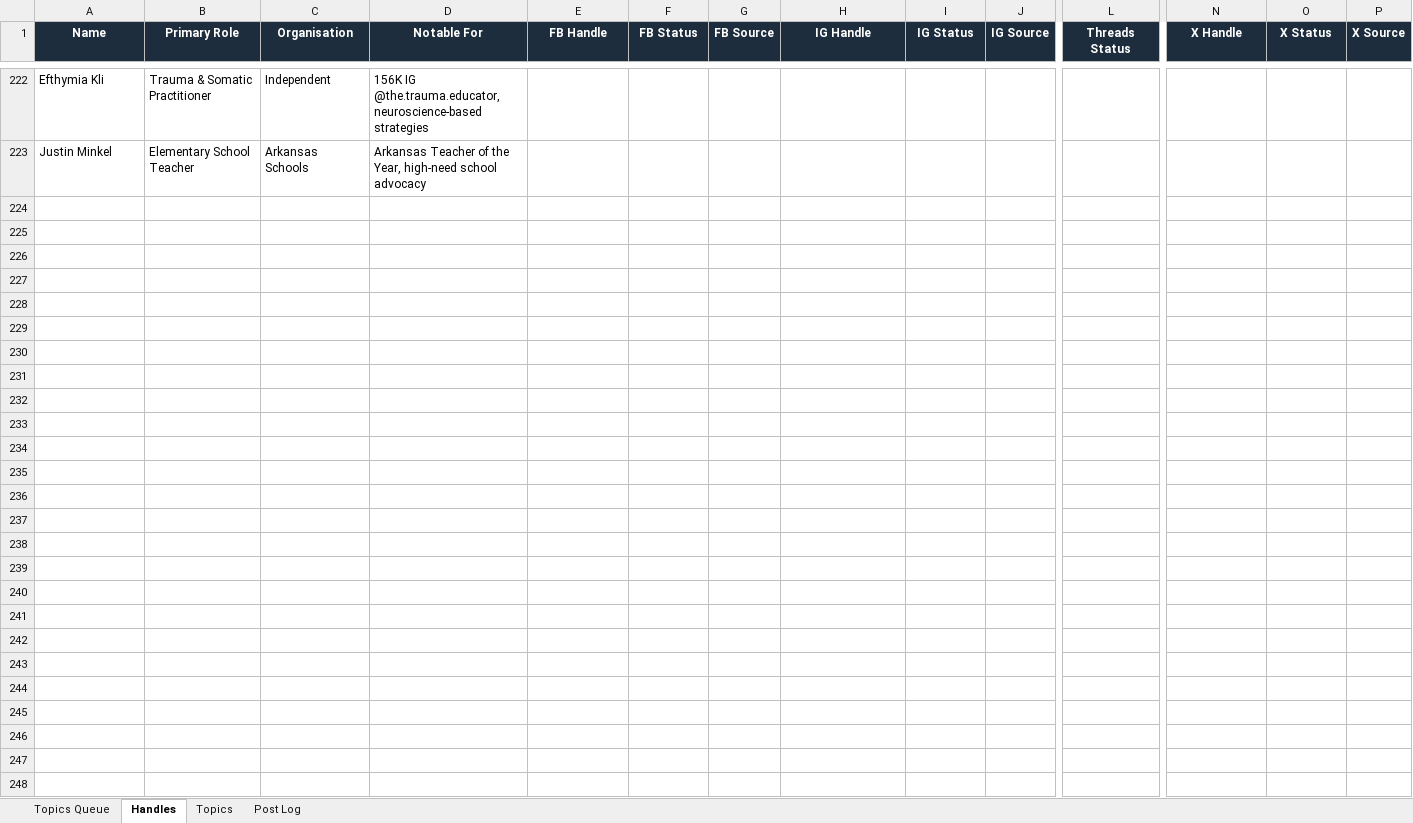
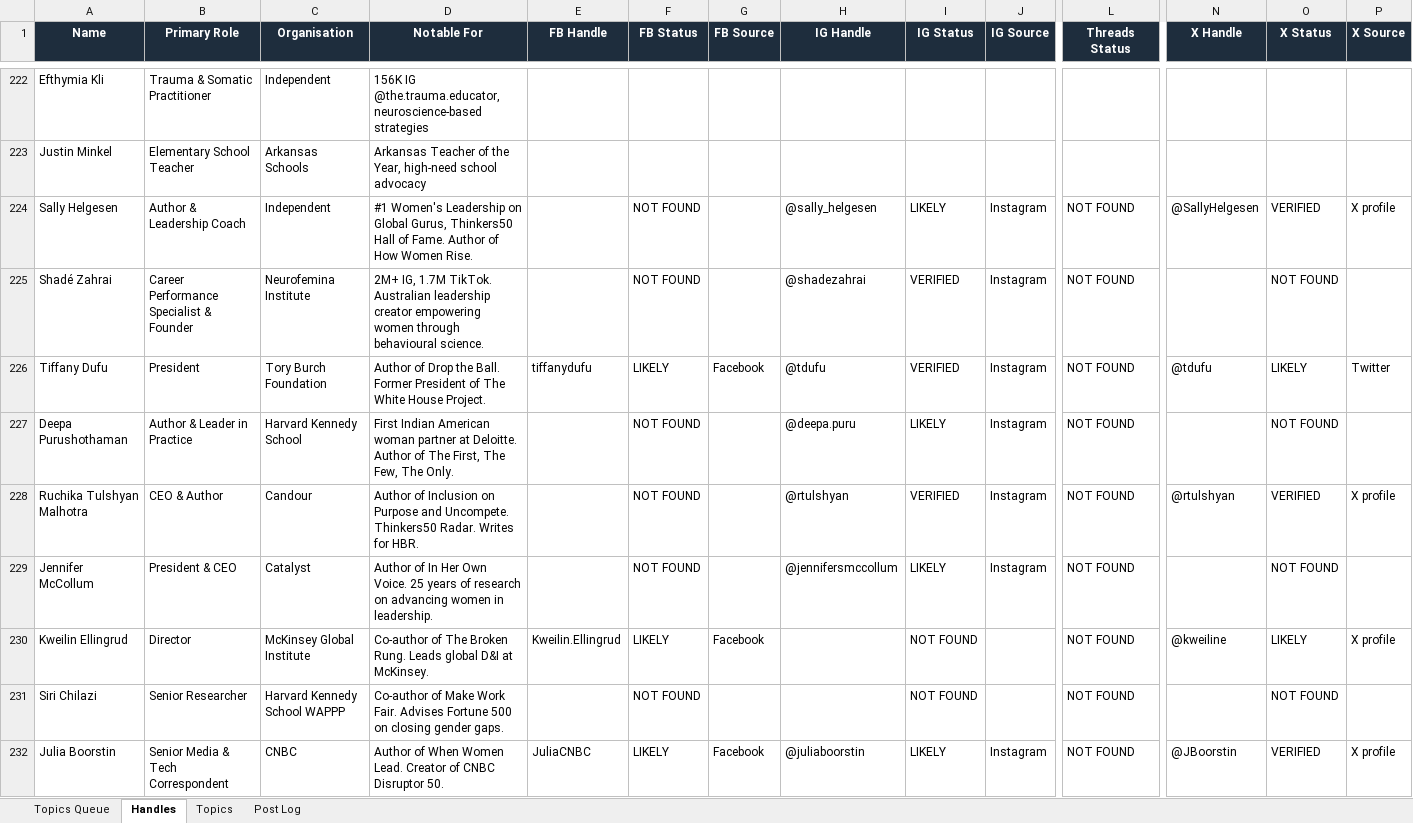
Before and after one commit to jonno-alt/social-images, an Excel workbook: data/handle-database.xlsx, sheet Handles, drawn as a sheet; only a part is shown, gaps mark what is left out; values as stored, in another font and other column widths than the file's, no borders; rows hold the shown columns only; the diff covers the shown part only; the diff names each change by its address in the sheet, - before the commit and + after, or states it on an @@ line.

Commit message:
Update handle database — Women in Leadership

```diff
--- a/data/handle-database.xlsx (sheet Handles)
+++ b/data/handle-database.xlsx (sheet Handles)
+row 224: Sally Helgesen | Author & Leadership Coach | Independent | #1 Women's Leadership on Global Gurus, Thinkers50 Hall of Fame. Author of How Women Rise. |  | NOT FOUND |  | @sally_helgesen | LIKELY | Instagram | NOT FOUND | @SallyHelgesen | VERIFIED | X profile
+row 225: Shadé Zahrai | Career Performance Specialist & Founder | Neurofemina Institute | 2M+ IG, 1.7M TikTok. Australian leadership creator empowering women through behavioural science. |  | NOT FOUND |  | @shadezahrai | VERIFIED | Instagram | NOT FOUND |  | NOT FOUND
+row 226: Tiffany Dufu | President | Tory Burch Foundation | Author of Drop the Ball. Former President of The White House Project. | tiffanydufu | LIKELY | Facebook | @tdufu | VERIFIED | Instagram | NOT FOUND | @tdufu | LIKELY | Twitter
+row 227: Deepa Purushothaman | Author & Leader in Practice | Harvard Kennedy School | First Indian American woman partner at Deloitte. Author of The First, The Few, The Only. |  | NOT FOUND |  | @deepa.puru | LIKELY | Instagram | NOT FOUND |  | NOT FOUND
+row 228: Ruchika Tulshyan Malhotra | CEO & Author | Candour | Author of Inclusion on Purpose and Uncompete. Thinkers50 Radar. Writes for HBR. |  | NOT FOUND |  | @rtulshyan | VERIFIED | Instagram | NOT FOUND | @rtulshyan | VERIFIED | X profile
+row 229: Jennifer McCollum | President & CEO | Catalyst | Author of In Her Own Voice. 25 years of research on advancing women in leadership. |  | NOT FOUND |  | @jennifersmccollum | LIKELY | Instagram | NOT FOUND |  | NOT FOUND
+row 230: Kweilin Ellingrud | Director | McKinsey Global Institute | Co-author of The Broken Rung. Leads global D&I at McKinsey. | Kweilin.Ellingrud | LIKELY | Facebook |  | NOT FOUND |  | NOT FOUND | @kweiline | LIKELY | X profile
+row 231: Siri Chilazi | Senior Researcher | Harvard Kennedy School WAPPP | Co-author of Make Work Fair. Advises Fortune 500 on closing gender gaps. |  | NOT FOUND |  |  | NOT FOUND |  | NOT FOUND |  | NOT FOUND
+row 232: Julia Boorstin | Senior Media & Tech Correspondent | CNBC | Author of When Women Lead. Creator of CNBC Disruptor 50. | JuliaCNBC | LIKELY | Facebook | @juliaboorstin | LIKELY | Instagram | NOT FOUND | @JBoorstin | VERIFIED | X profile
```
Also changed, not shown: 8 added rows elsewhere in this sheet, sheet Post Log, sheet Topics, sheet Topics Queue.
